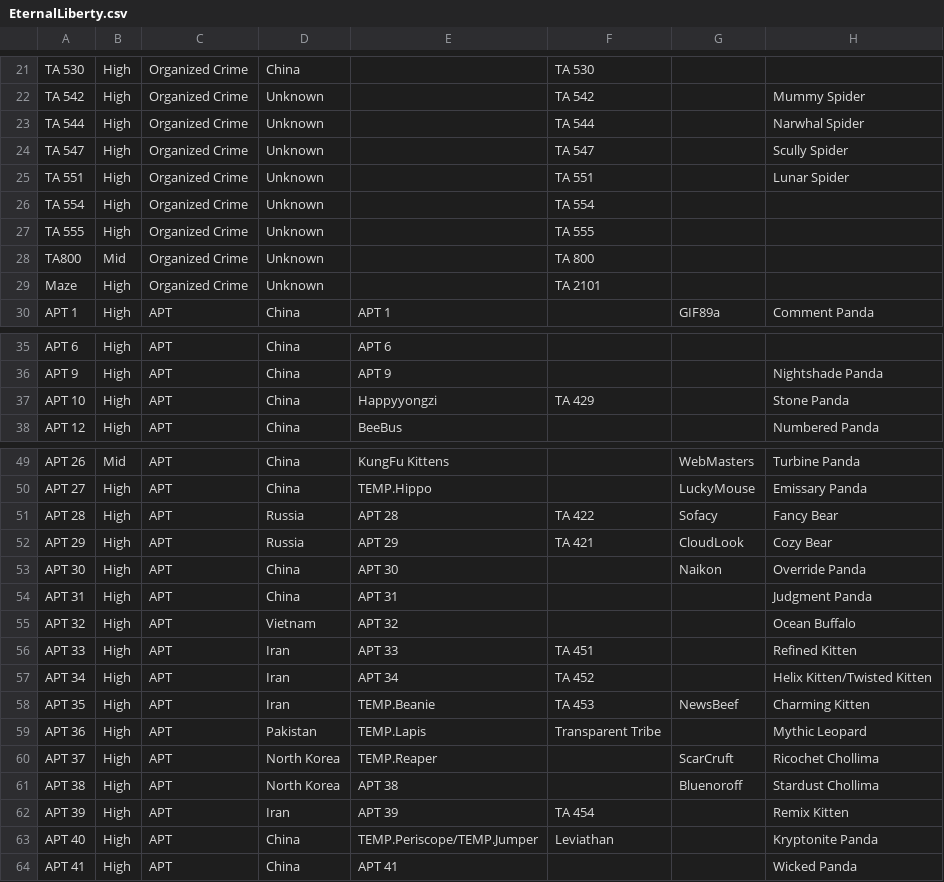
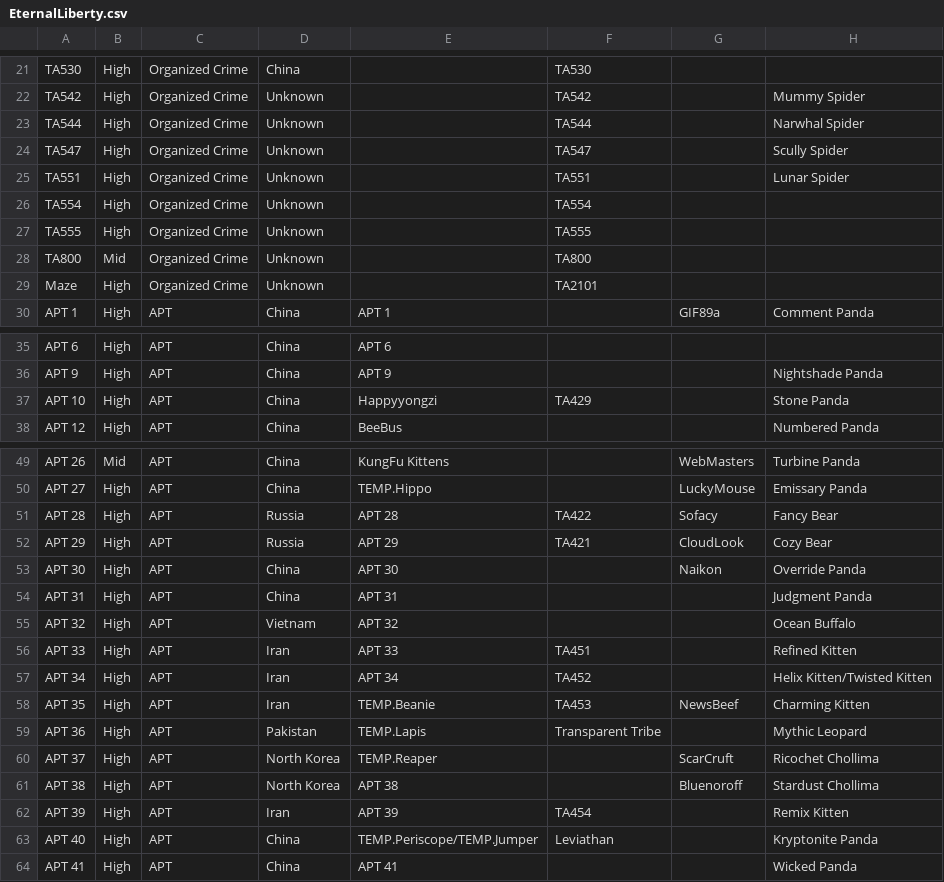
Before and after one commit to yuyuana/EternalLiberty, a CSV file: EternalLiberty.csv, drawn as a sheet; only a part is shown, gaps mark what is left out; the diff covers the shown part only; the diff names each change by its address in the sheet, - before the commit and + after, or states it on an @@ line.

```diff
--- a/EternalLiberty.csv
+++ b/EternalLiberty.csv
-A21: TA 530
+A21: TA530
-F21: TA 530
+F21: TA530
-A22: TA 542
+A22: TA542
-F22: TA 542
+F22: TA542
-A23: TA 544
+A23: TA544
-F23: TA 544
+F23: TA544
-A24: TA 547
+A24: TA547
-F24: TA 547
+F24: TA547
-A25: TA 551
+A25: TA551
-F25: TA 551
+F25: TA551
-A26: TA 554
+A26: TA554
-F26: TA 554
+F26: TA554
-A27: TA 555
+A27: TA555
-F27: TA 555
+F27: TA555
-F28: TA 800
+F28: TA800
-F29: TA 2101
+F29: TA2101
-F37: TA 429
+F37: TA429
-F51: TA 422
+F51: TA422
-F52: TA 421
+F52: TA421
-F56: TA 451
+F56: TA451
-F57: TA 452
+F57: TA452
-F58: TA 453
+F58: TA453
-F62: TA 454
+F62: TA454
```
Also changed, not shown: 37 edited cells elsewhere in this file.
